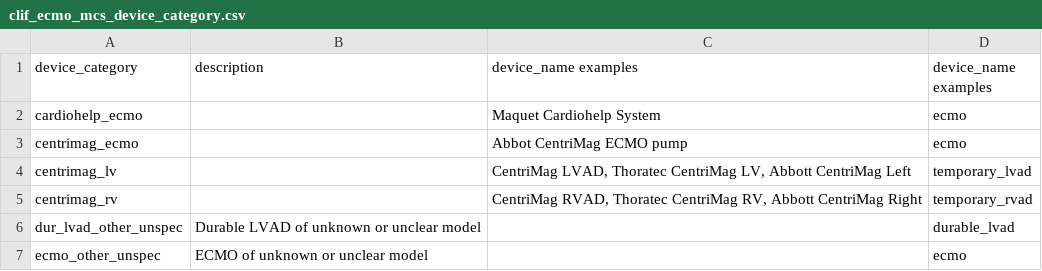
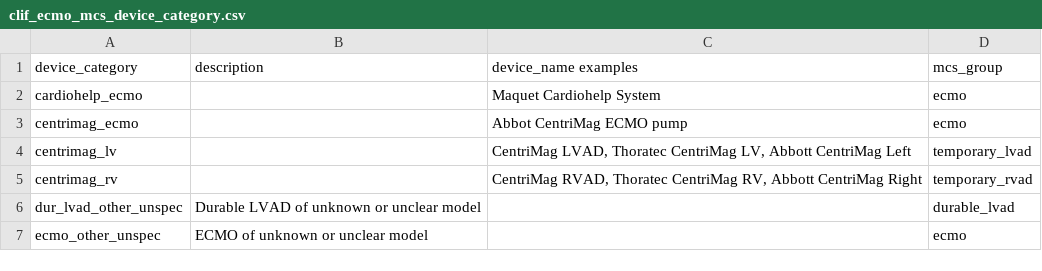
Before and after one commit to Common-Longitudinal-ICU-data-Format/CLIF, a CSV file: mCIDE/ecmo_mcs/clif_ecmo_mcs_device_category.csv, drawn as a sheet; only a part is shown.

Commit message:
doc: update incorrect column heading name

```diff
--- a/mCIDE/ecmo_mcs/clif_ecmo_mcs_device_category.csv
+++ b/mCIDE/ecmo_mcs/clif_ecmo_mcs_device_category.csv
@@ -1,2 +1,2 @@
-device_category,description ,device_name examples,device_name examples
+device_category,description ,device_name examples,mcs_group
 cardiohelp_ecmo,,Maquet Cardiohelp System,ecmo
```
